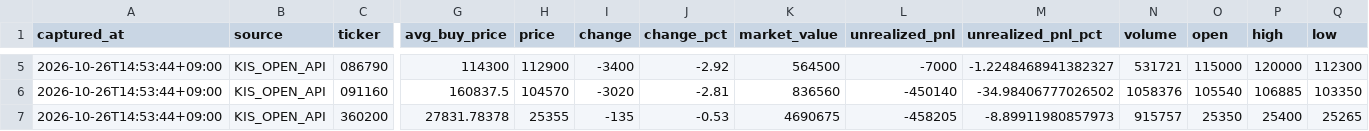
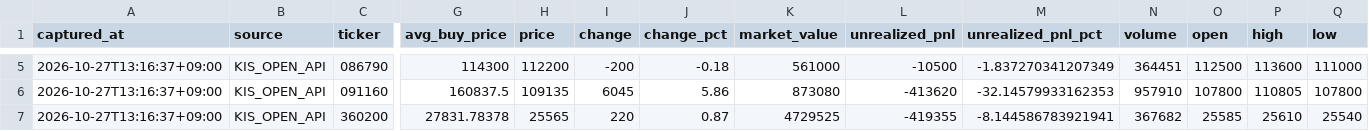
Before and after one commit to passing-by-5142/Good, a CSV file: kis_snapshot/latest_snapshot.csv, drawn as a sheet; only a part is shown, gaps mark what is left out; the diff covers the shown part only; the diff names each change by its address in the sheet, - before the commit and + after, or states it on an @@ line.

```diff
--- a/kis_snapshot/latest_snapshot.csv
+++ b/kis_snapshot/latest_snapshot.csv
-A5:A7 (captured_at): 2026-10-26T14:53:44+09:00
+A5:A7 (captured_at): 2026-10-27T13:16:37+09:00
-H5 (price): 112900
+H5 (price): 112200
-I5 (change): -3400
+I5 (change): -200
-J5 (change_pct): -2.92
+J5 (change_pct): -0.18
-K5 (market_value): 564500
+K5 (market_value): 561000
-L5 (unrealized_pnl): -7000
+L5 (unrealized_pnl): -10500
-M5 (unrealized_pnl_pct): -1.2248468941382327
+M5 (unrealized_pnl_pct): -1.837270341207349
-N5 (volume): 531721
+N5 (volume): 364451
-O5 (open): 115000
+O5 (open): 112500
-P5 (high): 120000
+P5 (high): 113600
-Q5 (low): 112300
+Q5 (low): 111000
-H6 (price): 104570
+H6 (price): 109135
-I6 (change): -3020
+I6 (change): 6045
-J6 (change_pct): -2.81
+J6 (change_pct): 5.86
-K6 (market_value): 836560
+K6 (market_value): 873080
-L6 (unrealized_pnl): -450140
+L6 (unrealized_pnl): -413620
-M6 (unrealized_pnl_pct): -34.98406777026502
+M6 (unrealized_pnl_pct): -32.14579933162353
-N6 (volume): 1058376
+N6 (volume): 957910
-O6 (open): 105540
+O6 (open): 107800
-P6 (high): 106885
+P6 (high): 110805
-Q6 (low): 103350
+Q6 (low): 107800
-H7 (price): 25355
+H7 (price): 25565
-I7 (change): -135
+I7 (change): 220
-J7 (change_pct): -0.53
+J7 (change_pct): 0.87
-K7 (market_value): 4690675
+K7 (market_value): 4729525
-L7 (unrealized_pnl): -458205
+L7 (unrealized_pnl): -419355
-M7 (unrealized_pnl_pct): -8.89911980857973
+M7 (unrealized_pnl_pct): -8.144586783921941
-N7 (volume): 915757
+N7 (volume): 367682
-O7 (open): 25350
+O7 (open): 25585
-P7 (high): 25400
+P7 (high): 25610
-Q7 (low): 25265
+Q7 (low): 25540
```
Also changed, not shown: 109 edited cells elsewhere in this file, 3 other files.
